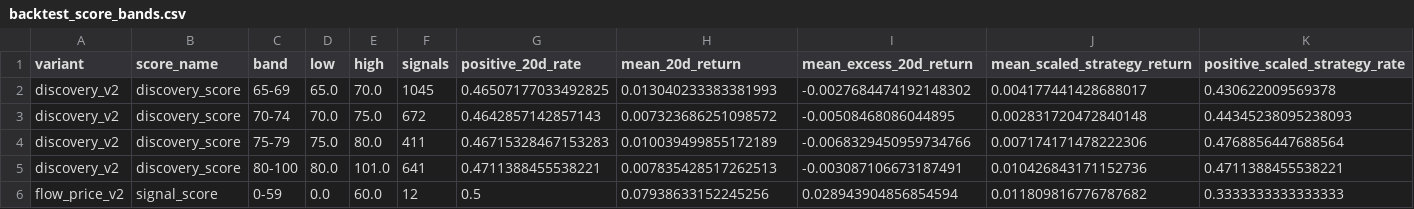
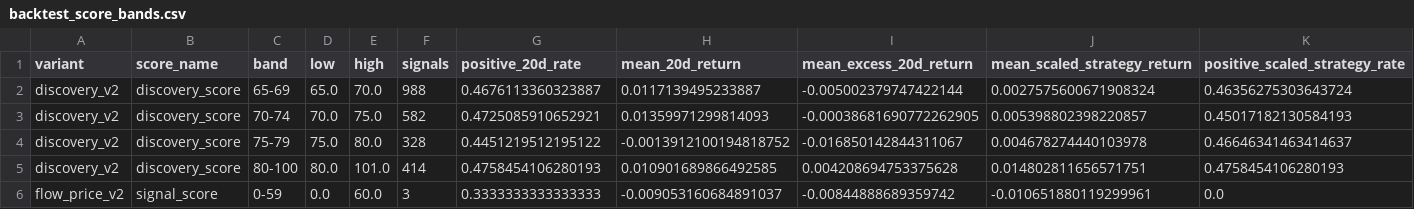
Before and after one commit to LEOSONG727/kis-foreign-flow-report, a CSV file: reports/backtest_score_bands.csv, drawn as a sheet; only a part is shown; the diff covers the shown part only.

```diff
--- a/reports/backtest_score_bands.csv
+++ b/reports/backtest_score_bands.csv
@@ -1,6 +1,6 @@
 variant,score_name,band,low,high,signals,positive_20d_rate,mean_20d_return,mean_excess_20d_return,mean_scaled_strategy_return,positive_scaled_strategy_rate
-discovery_v2,discovery_score,65-69,65.0,70.0,1045,0.46507177033492825,0.013040233383381993,-0.0027684474192148302,0.004177441428688017,0.430622009569378
-discovery_v2,discovery_score,70-74,70.0,75.0,672,0.4642857142857143,0.007323686251098572,-0.00508468086044895,0.002831720472840148,0.44345238095238093
-discovery_v2,discovery_score,75-79,75.0,80.0,411,0.46715328467153283,0.010039499855172189,-0.0068329450959734766,0.007174171478222306,0.4768856447688564
-discovery_v2,discovery_score,80-100,80.0,101.0,641,0.4711388455538221,0.007835428517262513,-0.003087106673187491,0.010426843171152736,0.4711388455538221
-flow_price_v2,signal_score,0-59,0.0,60.0,12,0.5,0.07938633152245256,0.028943904856854594,0.011809816776787682,0.3333333333333333
+discovery_v2,discovery_score,65-69,65.0,70.0,988,0.4676113360323887,0.0117139495233887,-0.005002379747422144,0.0027575600671908324,0.46356275303643724
+discovery_v2,discovery_score,70-74,70.0,75.0,582,0.4725085910652921,0.01359971299814093,-0.00038681690772262905,0.005398802398220857,0.45017182130584193
+discovery_v2,discovery_score,75-79,75.0,80.0,328,0.4451219512195122,-0.0013912100194818752,-0.016850142844311067,0.004678274440103978,0.46646341463414637
+discovery_v2,discovery_score,80-100,80.0,101.0,414,0.4758454106280193,0.010901689866492585,0.004208694753375628,0.014802811656571751,0.4758454106280193
+flow_price_v2,signal_score,0-59,0.0,60.0,3,0.3333333333333333,-0.009053160684891037,-0.00844888689359742,-0.010651880119299961,0.0
```
Also changed, not shown: 54 edited cells elsewhere in this file, reports/backtest_thresholds.csv, 5 other files.
